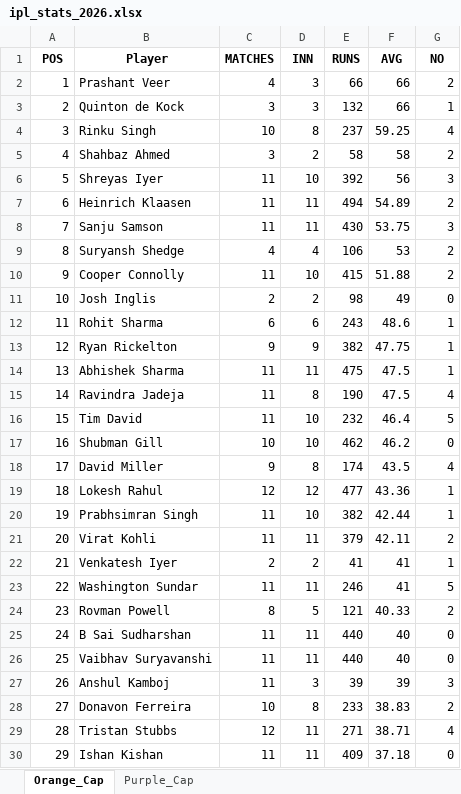
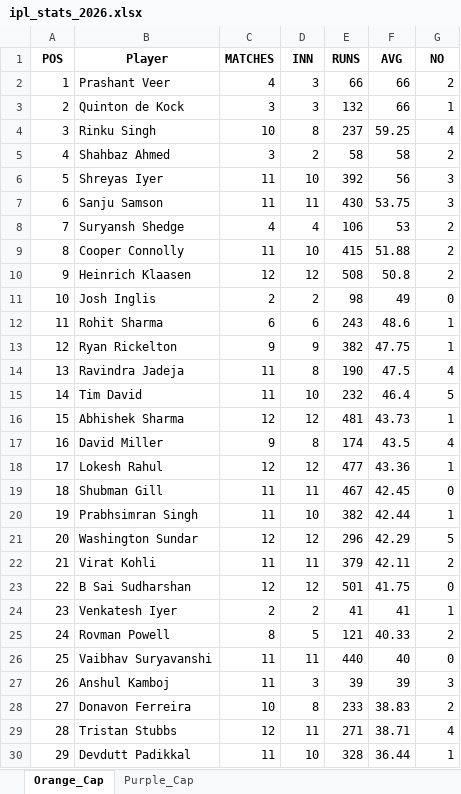
Before and after one commit to aaravmody/shroff-hundred-auction, an Excel workbook: ipl_stats_2026.xlsx, sheet Orange_Cap, drawn as a sheet; only a part is shown; values as stored, in another font and other column widths than the file's, no borders; removed rows and columns are numbered as before the commit, all else as after; the diff covers the shown part only; the diff names each change by its address in the sheet, - before the commit and + after, or states it on an @@ line.

Commit message:
auto update fantasy data

```diff
--- a/ipl_stats_2026.xlsx (sheet Orange_Cap)
+++ b/ipl_stats_2026.xlsx (sheet Orange_Cap)
-B7 (Player): Heinrich Klaasen
+B7 (Player): Sanju Samson
-E7 (RUNS): 494
+E7 (RUNS): 430
-F7 (AVG): 54.89
+F7 (AVG): 53.75
-G7 (NO): 2
+G7 (NO): 3
-row 8: 7 | Sanju Samson | 11 | 11 | 430 | 53.75 | 3
-A8 (POS): 8
+A8 (POS): 7
-A9 (POS): 9
+A9 (POS): 8
+row 10: 9 | Heinrich Klaasen | 12 | 12 | 508 | 50.8 | 2
-B14 (Player): Abhishek Sharma
+B14 (Player): Ravindra Jadeja
-D14 (INN): 11
+D14 (INN): 8
-E14 (RUNS): 475
+E14 (RUNS): 190
-G14 (NO): 1
+G14 (NO): 4
-row 15: 14 | Ravindra Jadeja | 11 | 8 | 190 | 47.5 | 4
-A15 (POS): 15
+A15 (POS): 14
-row 17: 16 | Shubman Gill | 10 | 10 | 462 | 46.2 | 0
+row 16: 15 | Abhishek Sharma | 12 | 12 | 481 | 43.73 | 1
-A17 (POS): 17
+A17 (POS): 16
-A18 (POS): 18
+A18 (POS): 17
+row 19: 18 | Shubman Gill | 11 | 11 | 467 | 42.45 | 0
+row 21: 20 | Washington Sundar | 12 | 12 | 296 | 42.29 | 5
-A22 (POS): 20
+A22 (POS): 21
+row 23: 22 | B Sai Sudharshan | 12 | 12 | 501 | 41.75 | 0
-A24 (POS): 21
+A24 (POS): 23
-row 23: 22 | Washington Sundar | 11 | 11 | 246 | 41 | 5
-A25 (POS): 23
+A25 (POS): 24
-row 25: 24 | B Sai Sudharshan | 11 | 11 | 440 | 40 | 0
-B30 (Player): Ishan Kishan
+B30 (Player): Devdutt Padikkal
-D30 (INN): 11
+D30 (INN): 10
-E30 (RUNS): 409
+E30 (RUNS): 328
-F30 (AVG): 37.18
+F30 (AVG): 36.44
-G30 (NO): 0
+G30 (NO): 1
```
Also changed, not shown: 9 added rows, 9 removed rows and 209 edited cells elsewhere in this sheet, sheet Purple_Cap, IPL_Fantasy_Points.xlsx, 3 other files.
